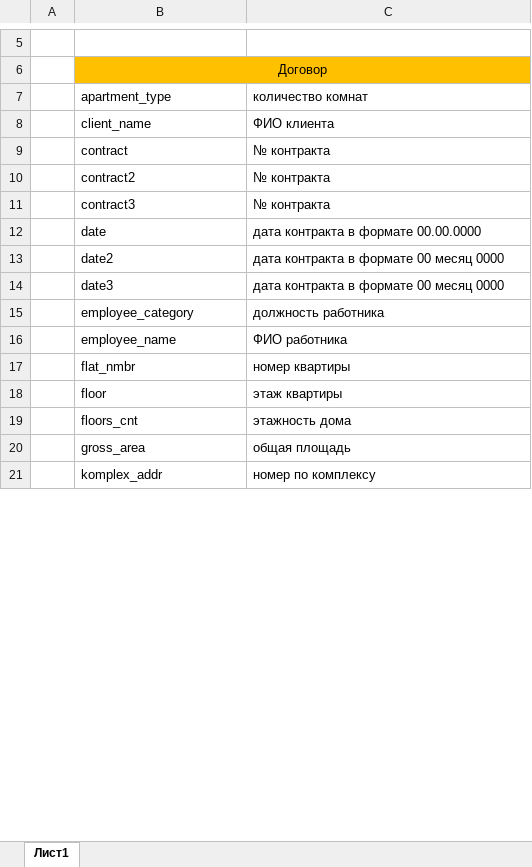
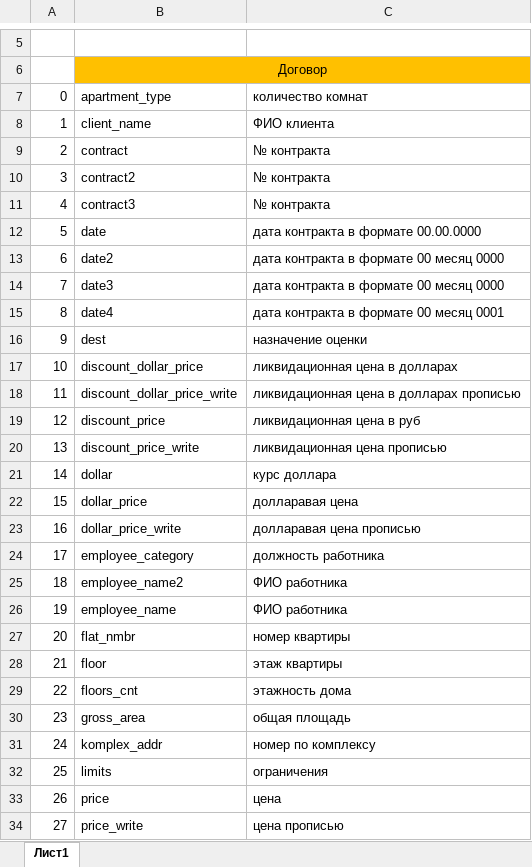
Before and after one commit to igorlisin/PR.2013.02, an Excel workbook: Documents/Наименование закладок в документах.xlsx, sheet Лист1, drawn as a sheet; only a part is shown, gaps mark what is left out; values as stored, in another font and other column widths than the file's, no borders; addresses are those after the commit; the diff covers the shown part only; the diff names each change by its address in the sheet, - before the commit and + after, or states it on an @@ line.

Commit message:
Формируется отчет "Заключение"
- Добавлены закладки в файл шаблона заключение
- Изменен класс IApartment - включен объект типа IObject
- Изменен класс IReport - включен объект типа IObject
- Добавлены поля цена, курс доллара и уценка в интерфейс IObject
- Добавлено поле площадь по СНиП в интерфейс IApartment
- Добавлены закладка с полями в форму "Квартира"

```diff
--- a/Documents/Наименование закладок в документах.xlsx (sheet Лист1)
+++ b/Documents/Наименование закладок в документах.xlsx (sheet Лист1)
-A7: (empty)
+A7: 0
-A8: (empty)
+A8: 1
-A9: (empty)
+A9: 2
-A10: (empty)
+A10: 3
-A11: (empty)
+A11: 4
-A12: (empty)
+A12: 5
-A13: (empty)
+A13: 6
-A14: (empty)
+A14: 7
+row 15: 8 | date4 | дата контракта в формате 00 месяц 0001
+row 16: 9 | dest | назначение оценки
+row 17: 10 | discount_dollar_price | ликвидационная цена в долларах
+row 18: 11 | discount_dollar_price_write | ликвидационная цена в долларах прописью
+row 19: 12 | discount_price | ликвидационная цена в руб
+row 20: 13 | discount_price_write | ликвидационная цена прописью
+row 21: 14 | dollar | курс доллара
+row 22: 15 | dollar_price | долларавая цена
+row 23: 16 | dollar_price_write | долларавая цена прописью
-A24: (empty)
+A24: 17
+row 25: 18 | employee_name2 | ФИО работника
-A26: (empty)
+A26: 19
-A27: (empty)
+A27: 20
-A28: (empty)
+A28: 21
-A29: (empty)
+A29: 22
-A30: (empty)
+A30: 23
-A31: (empty)
+A31: 24
+row 32: 25 | limits | ограничения
+row 33: 26 | price | цена
+row 34: 27 | price_write | цена прописью
```
Also changed, not shown: 4 added rows and 1 edited cell elsewhere in this sheet, 18 other files.
